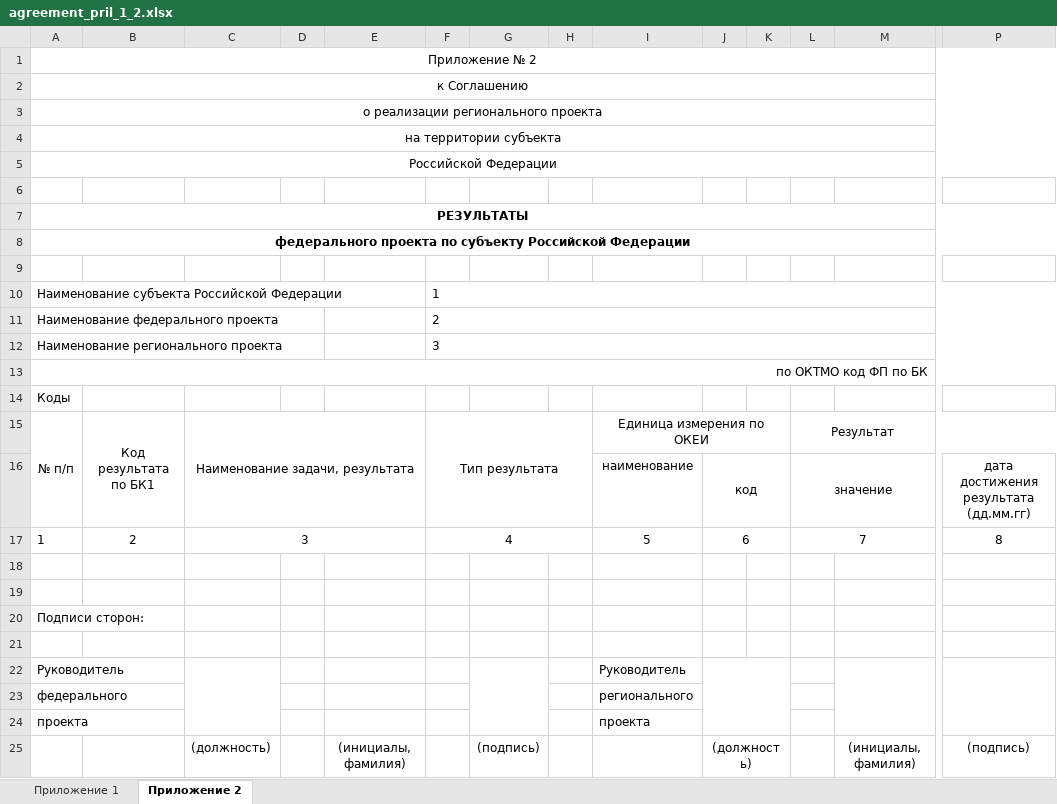
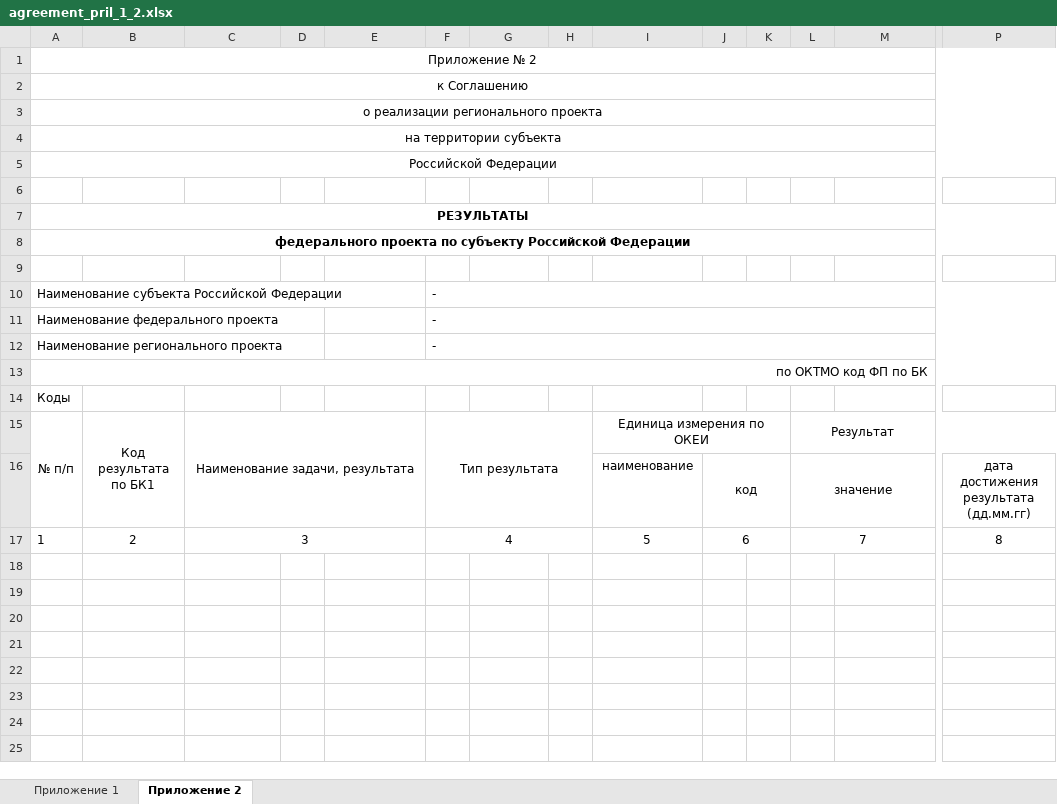
Before and after one commit to sibdigital/opsd, an Excel workbook: app/reports/templates/agreement_pril_1_2.xlsx, sheet Приложение 2, drawn as a sheet; only a part is shown, gaps mark what is left out; values as stored, in another font and other column widths than the file's, no borders; rows hold the shown columns only; the diff names each change by its address in the sheet, - before the commit and + after, or states it on an @@ line.

```diff
--- a/app/reports/templates/agreement_pril_1_2.xlsx (sheet Приложение 2)
+++ b/app/reports/templates/agreement_pril_1_2.xlsx (sheet Приложение 2)
-F10: 1
+F10: -
-F11: 2
+F11: -
-F12: 3
+F12: -
-row 18: (empty)
-row 19: (empty)
-row 20: Подписи сторон:
-row 21: (empty)
-row 22: Руководитель |  |  |  |  |  |  |  | Руководитель
-row 23: федерального |  |  |  |  |  |  |  | регионального
-row 24: проекта |  |  |  |  |  |  |  | проекта
-row 25:  |  | (должность) |  | (инициалы, фамилия) |  | (подпись) |  |  | (должность) |  |  | (инициалы, фамилия) | (подпись)
```
Also changed, not shown: sheet Приложение 1, app/reports/templates/passport.xlsx, 2 other files.
